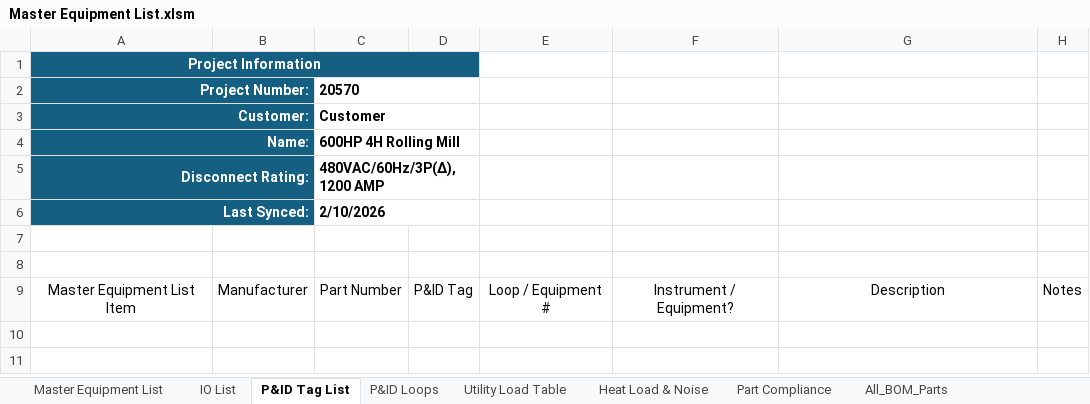
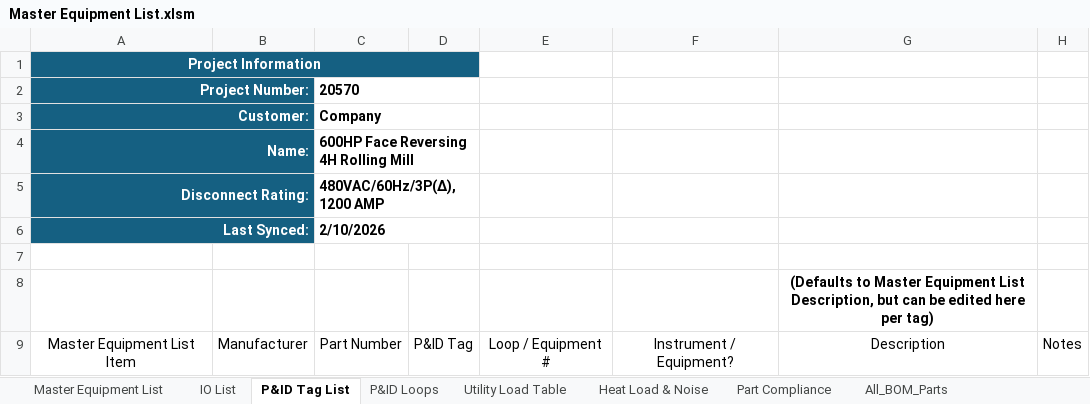
Before and after one commit to autofigure/Excel_BOM_VBA_Code-Master_Equipment_List, an Excel workbook: Master Equipment List.xlsm, sheet P&ID Tag List, drawn as a sheet; values as stored, in another font and other column widths than the file's, no borders; table styles not drawn; the diff names each change by its address in the sheet, - before the commit and + after, or states it on an @@ line.

```diff
--- a/Master Equipment List.xlsm (sheet P&ID Tag List)
+++ b/Master Equipment List.xlsm (sheet P&ID Tag List)
-C3: Customer
+C3: Company
-C4: 600HP 4H Rolling Mill
+C4: 600HP Face Reversing 4H Rolling Mill
-G8: (empty)
+G8: (Defaults to Master Equipment List Description, but can be edited here per tag)
```
Also changed, not shown: sheet Master Equipment List, sheet All_BOM_Parts, sheet IO List, sheet Utility Load Table, sheet Heat Load & Noise, sheet Part Compliance, 1 more sheet, charts or pictures, 7 other files.
